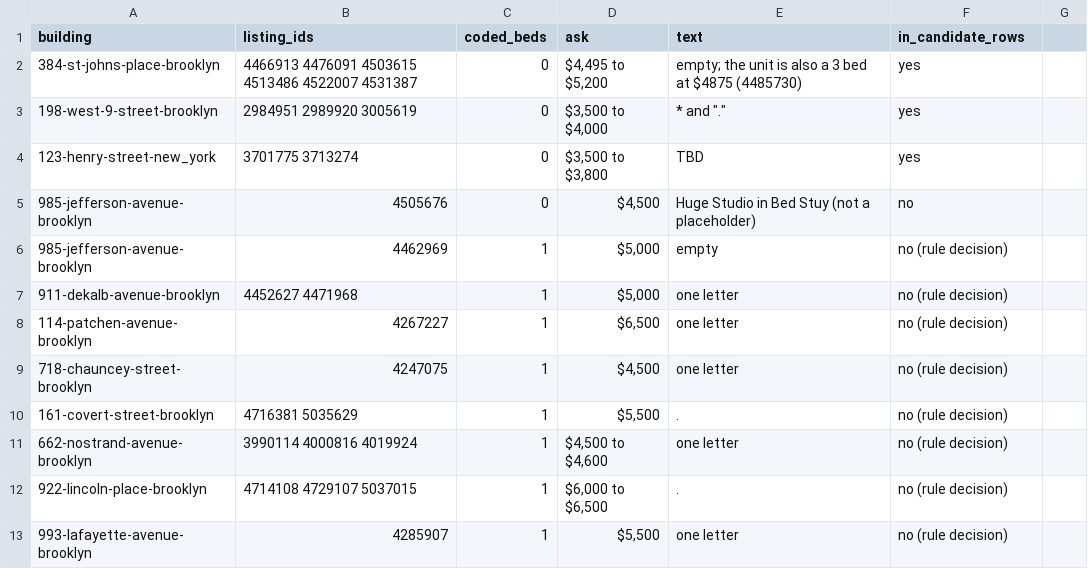
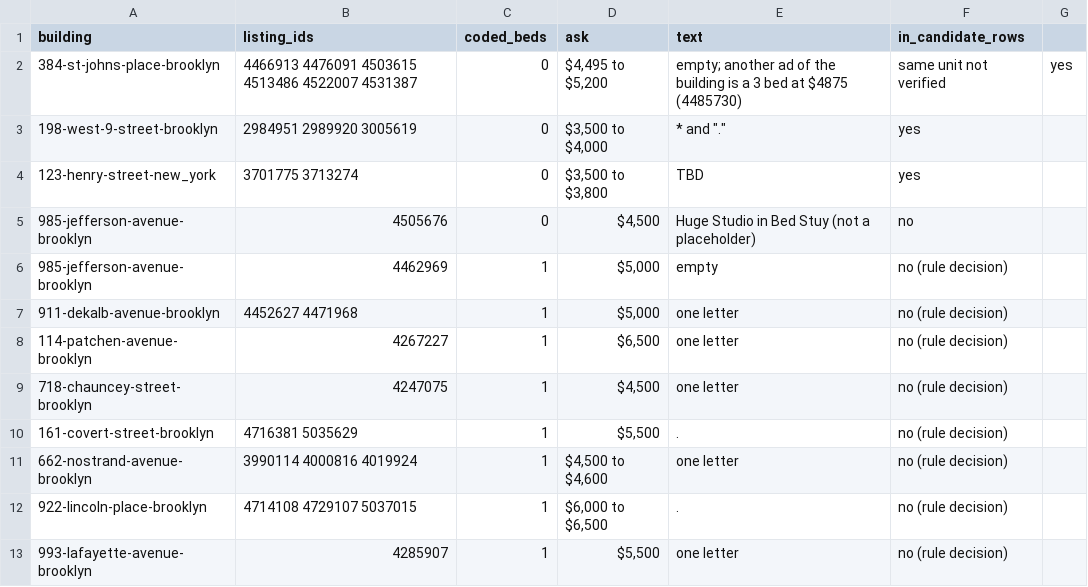
Before and after one commit to gotnosocks/apartments, a CSV file: docs/notes/building-level-read-2026-11-20/placeholders.csv, drawn as a sheet.

```diff
--- a/docs/notes/building-level-read-2026-11-20/placeholders.csv
+++ b/docs/notes/building-level-read-2026-11-20/placeholders.csv
@@ -1,3 +1,3 @@
 building,listing_ids,coded_beds,ask,text,in_candidate_rows
-384-st-johns-place-brooklyn,4466913 4476091 4503615 4513486 4522007 4531387,0,"$4,495 to $5,200",empty; the unit is also a 3 bed at $4875 (4485730),yes
+384-st-johns-place-brooklyn,4466913 4476091 4503615 4513486 4522007 4531387,0,"$4,495 to $5,200",empty; another ad of the building is a 3 bed at $4875 (4485730), same unit not verified,yes
 198-west-9-street-brooklyn,2984951 2989920 3005619,0,"$3,500 to $4,000","*" and ".",yes
```
Also changed, not shown: 1 other file.
